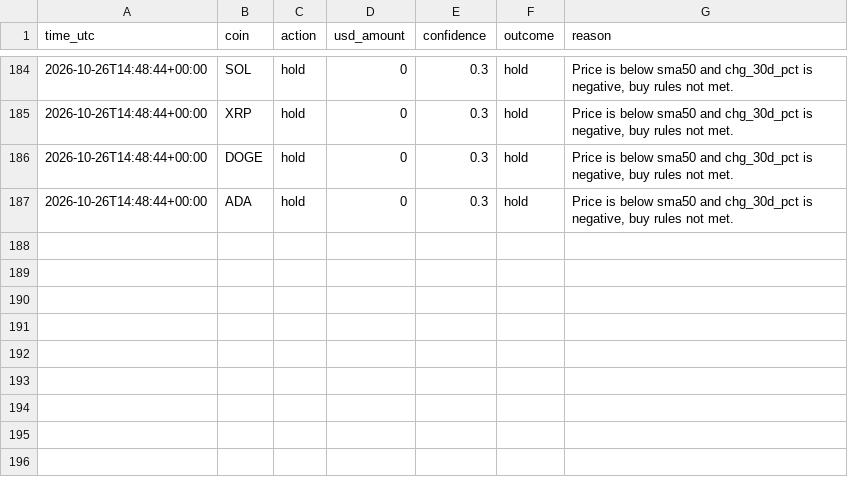
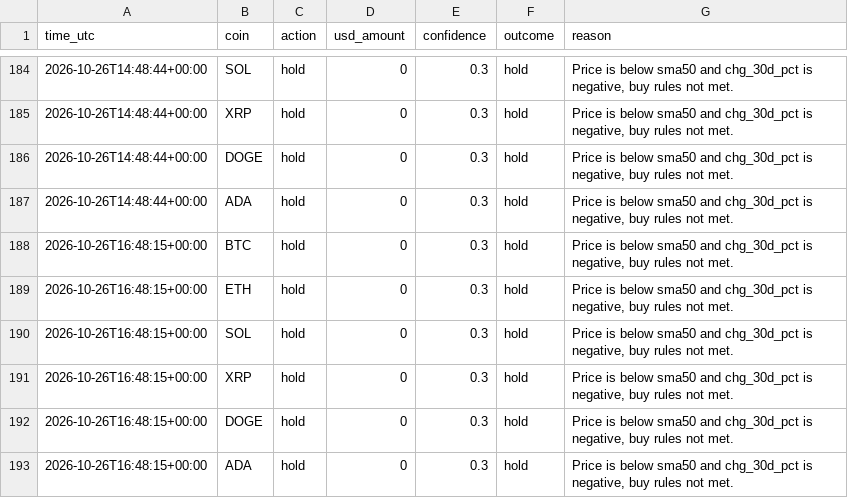
Before and after one commit to byw4dm22yg-a11y/-bot-dashboard, a CSV file: data/crypto_decisions.csv, drawn as a sheet; only a part is shown, gaps mark what is left out.

Commit message:
update data/crypto_decisions.csv

```diff
--- a/data/crypto_decisions.csv
+++ b/data/crypto_decisions.csv
@@ -187 +187,7 @@ time_utc,coin,action,usd_amount,confidence,outcome,reason
 2026-10-26T14:48:44+00:00,ADA,hold,0,0.3,hold,"Price is below sma50 and chg_30d_pct is negative, buy rules not met."
+2026-10-26T16:48:15+00:00,BTC,hold,0,0.3,hold,"Price is below sma50 and chg_30d_pct is negative, buy rules not met."
+2026-10-26T16:48:15+00:00,ETH,hold,0,0.3,hold,"Price is below sma50 and chg_30d_pct is negative, buy rules not met."
+2026-10-26T16:48:15+00:00,SOL,hold,0,0.3,hold,"Price is below sma50 and chg_30d_pct is negative, buy rules not met."
+2026-10-26T16:48:15+00:00,XRP,hold,0,0.3,hold,"Price is below sma50 and chg_30d_pct is negative, buy rules not met."
+2026-10-26T16:48:15+00:00,DOGE,hold,0,0.3,hold,"Price is below sma50 and chg_30d_pct is negative, buy rules not met."
+2026-10-26T16:48:15+00:00,ADA,hold,0,0.3,hold,"Price is below sma50 and chg_30d_pct is negative, buy rules not met."
```
